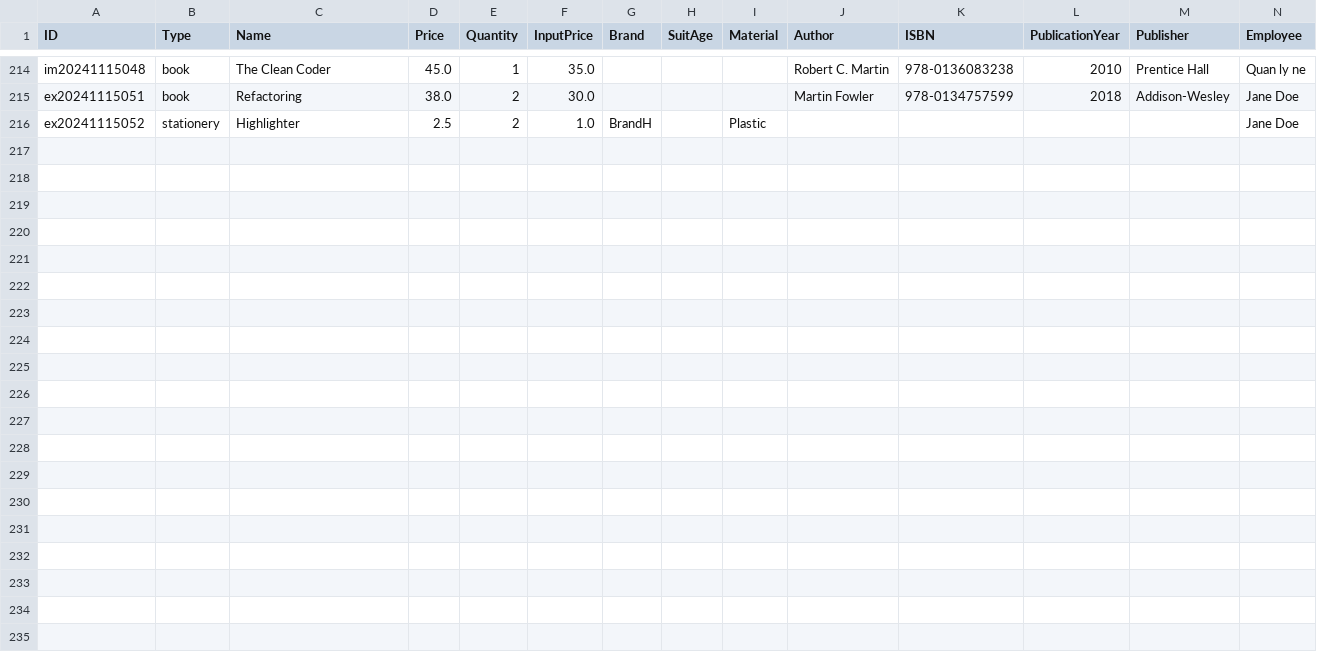
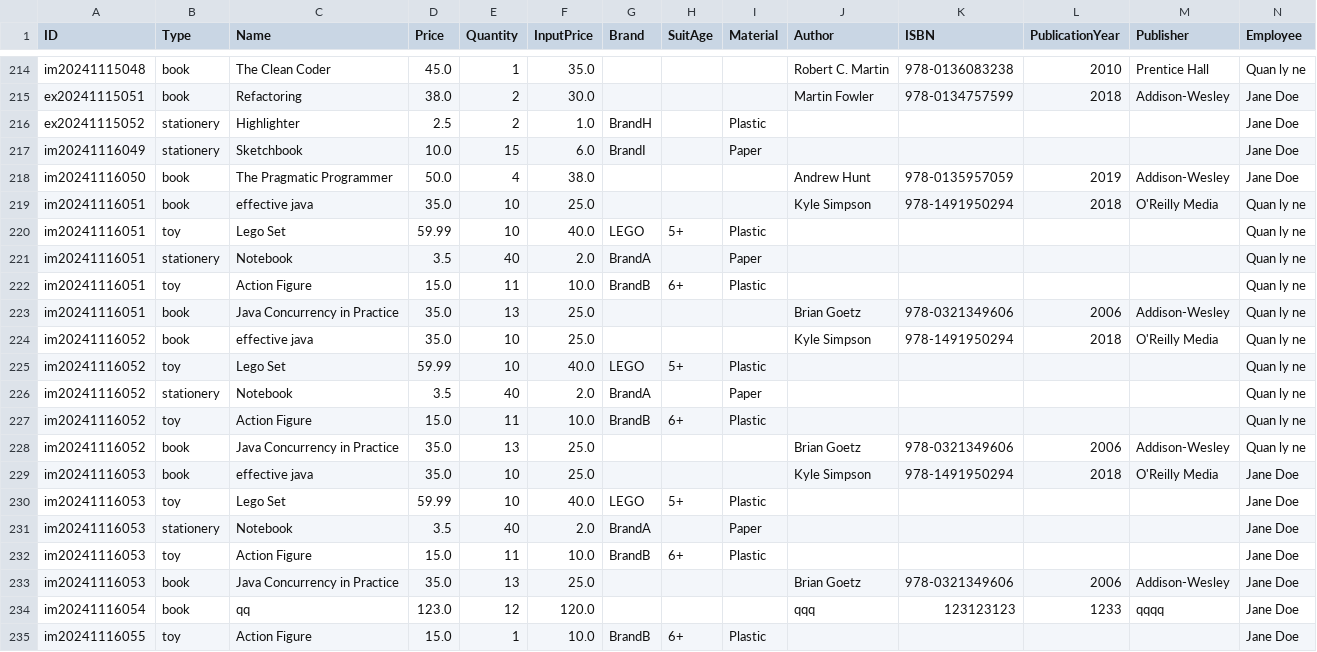
Before and after one commit to TRK95/my-oop-pj-demo, a CSV file: phq/bin/orders.csv, drawn as a sheet; only a part is shown, gaps mark what is left out.

```diff
--- a/phq/bin/orders.csv
+++ b/phq/bin/orders.csv
@@ -216 +216,20 @@ ex20241115051,book,Refactoring,38.0,2,30.0,,,,"Martin Fowler",978-0134757599,201
 ex20241115052,stationery,Highlighter,2.5,2,1.0,BrandH,,Plastic,,,,,Jane Doe
+im20241116049,stationery,Sketchbook,10.0,15,6.0,BrandI,,Paper,,,,,Jane Doe
+im20241116050,book,The Pragmatic Programmer,50.0,4,38.0,,,,"Andrew Hunt",978-0135957059,2019,Addison-Wesley,Jane Doe
+im20241116051,book,effective java,35.0,10,25.0,,,,"Kyle Simpson",978-1491950294,2018,O'Reilly Media,Quan ly ne
+im20241116051,toy,Lego Set,59.99,10,40.0,LEGO,5+,Plastic,,,,,Quan ly ne
+im20241116051,stationery,Notebook,3.5,40,2.0,BrandA,,Paper,,,,,Quan ly ne
+im20241116051,toy,Action Figure,15.0,11,10.0,BrandB,6+,Plastic,,,,,Quan ly ne
+im20241116051,book,Java Concurrency in Practice,35.0,13,25.0,,,,"Brian Goetz",978-0321349606,2006,Addison-Wesley,Quan ly ne
+im20241116052,book,effective java,35.0,10,25.0,,,,"Kyle Simpson",978-1491950294,2018,O'Reilly Media,Quan ly ne
+im20241116052,toy,Lego Set,59.99,10,40.0,LEGO,5+,Plastic,,,,,Quan ly ne
+im20241116052,stationery,Notebook,3.5,40,2.0,BrandA,,Paper,,,,,Quan ly ne
+im20241116052,toy,Action Figure,15.0,11,10.0,BrandB,6+,Plastic,,,,,Quan ly ne
+im20241116052,book,Java Concurrency in Practice,35.0,13,25.0,,,,"Brian Goetz",978-0321349606,2006,Addison-Wesley,Quan ly ne
+im20241116053,book,effective java,35.0,10,25.0,,,,"Kyle Simpson",978-1491950294,2018,O'Reilly Media,Jane Doe
+im20241116053,toy,Lego Set,59.99,10,40.0,LEGO,5+,Plastic,,,,,Jane Doe
+im20241116053,stationery,Notebook,3.5,40,2.0,BrandA,,Paper,,,,,Jane Doe
+im20241116053,toy,Action Figure,15.0,11,10.0,BrandB,6+,Plastic,,,,,Jane Doe
+im20241116053,book,Java Concurrency in Practice,35.0,13,25.0,,,,"Brian Goetz",978-0321349606,2006,Addison-Wesley,Jane Doe
+im20241116054,book,qq,123.0,12,120.0,,,,qqq,123123123,1233,qqqq,Jane Doe
+im20241116055,toy,Action Figure,15.0,1,10.0,BrandB,6+,Plastic,,,,,Jane Doe
```
Also changed, not shown: phq/bin/payment.csv, phq/bin/products.csv, 12 other files.
